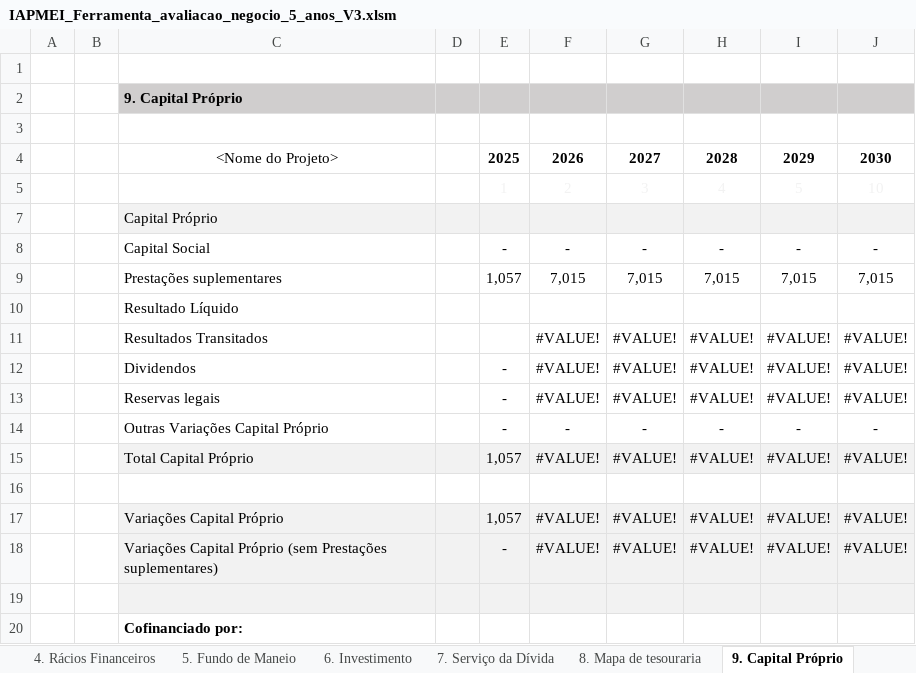
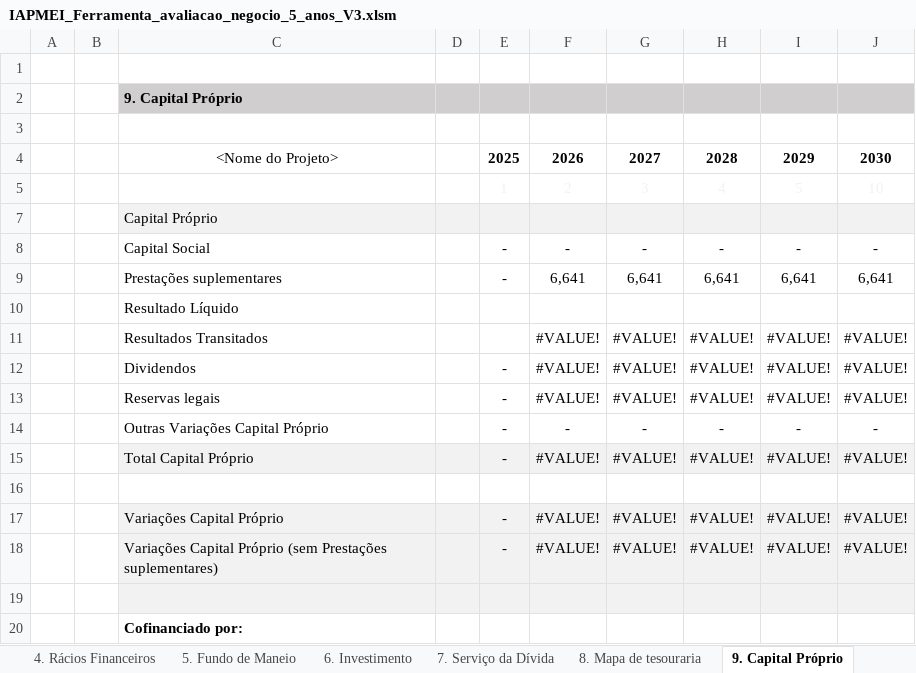
Before and after one commit to Skidz0r2/inovel, an Excel workbook: IAPMEI_Ferramenta_avaliacao_negocio_5_anos_V3.xlsm, sheet 9. Capital Próprio, drawn as a sheet; values as stored, in another font and other column widths than the file's, no borders; charts and pictures not drawn; 1 other sheet too large or unreadable and not compared; removed rows and columns are numbered as before the commit, all else as after; the diff names each change by its address in the sheet, - before the commit and + after, or states it on an @@ line.

```diff
--- a/IAPMEI_Ferramenta_avaliacao_negocio_5_anos_V3.xlsm (sheet 9. Capital Próprio)
+++ b/IAPMEI_Ferramenta_avaliacao_negocio_5_anos_V3.xlsm (sheet 9. Capital Próprio)
-row 9:  |  | Prestações suplementares |  | 1,057 | 7,015 | 7,015 | 7,015 | 7,015 | 7,015
+row 9:  |  | Prestações suplementares |  | - | 6,641 | 6,641 | 6,641 | 6,641 | 6,641
-E15: 1,057
+E15: -
-E17: 1,057
+E17: -
```
Also changed, not shown: sheet IAPMEI_Ferramenta_avaliacao_neg, sheet 5. Fundo de Maneio, sheet 8. Mapa de tesouraria, sheet 4. Rácios Financeiros, sheet 2. Balanço, sheet 3. Avaliação Financeira, 1 more sheet, other sheet tabs, formulas that keep their value, hidden cells, charts or pictures, 1 other file.
